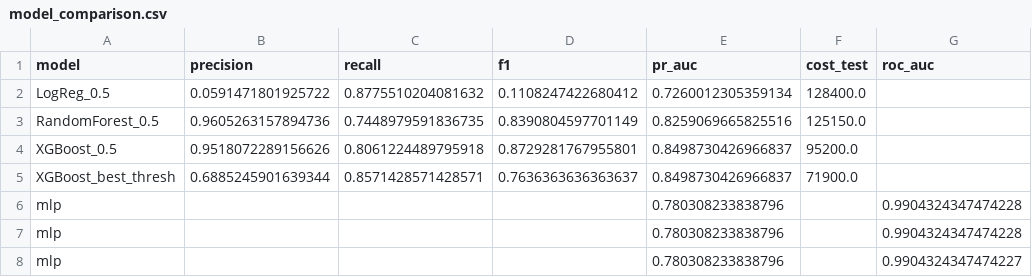
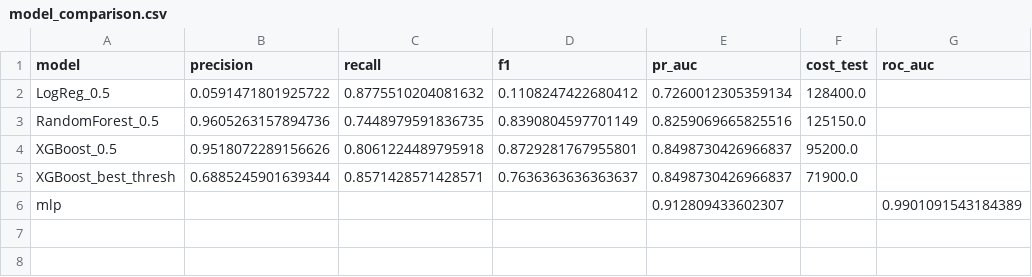
Before and after one commit to parthtiwari-dev/Fraud-Risk-Intelligence-System, a CSV file: experiments/metrics/model_comparison.csv, drawn as a sheet.

```diff
--- a/experiments/metrics/model_comparison.csv
+++ b/experiments/metrics/model_comparison.csv
@@ -5,4 +5,2 @@ XGBoost_0.5,0.9518072289156626,0.8061224489795918,0.8729281767955801,0.849873042
 XGBoost_best_thresh,0.6885245901639344,0.8571428571428571,0.7636363636363637,0.8498730426966837,71900.0,
-mlp,,,,0.780308233838796,,0.9904324347474228
-mlp,,,,0.780308233838796,,0.9904324347474228
-mlp,,,,0.780308233838796,,0.9904324347474227
+mlp,,,,0.912809433602307,,0.9901091543184389
```
Also changed, not shown: experiments/ensemble/final_model_comparison.csv, experiments/ensemble/threshold_sweep.csv, 37 other files.
